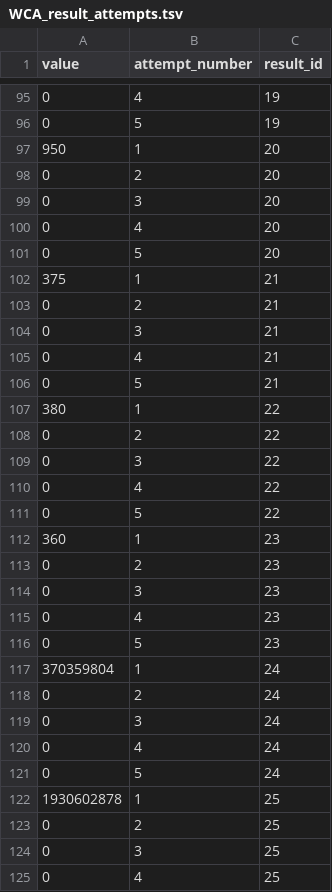
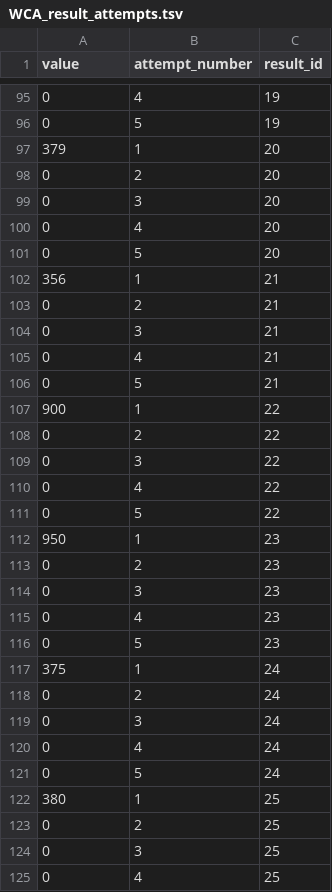
Before and after one commit to LeanSun/cuber-statistics, a TSV file: etl/sample/WCA_result_attempts.tsv, drawn as a sheet; only a part is shown, gaps mark what is left out; the diff covers the shown part only.

```diff
--- a/etl/sample/WCA_result_attempts.tsv
+++ b/etl/sample/WCA_result_attempts.tsv
@@ -96,3 +96,3 @@ value	attempt_number	result_id
 0	5	19
-950	1	20
+379	1	20
 0	2	20
@@ -101,3 +101,3 @@ value	attempt_number	result_id
 0	5	20
-375	1	21
+356	1	21
 0	2	21
@@ -106,3 +106,3 @@ value	attempt_number	result_id
 0	5	21
-380	1	22
+900	1	22
 0	2	22
@@ -111,3 +111,3 @@ value	attempt_number	result_id
 0	5	22
-360	1	23
+950	1	23
 0	2	23
@@ -116,3 +116,3 @@ value	attempt_number	result_id
 0	5	23
-370359804	1	24
+375	1	24
 0	2	24
@@ -121,3 +121,3 @@ value	attempt_number	result_id
 0	5	24
-1930602878	1	25
+380	1	25
 0	2	25
```
Also changed, not shown: 15 added rows and 3 edited cells elsewhere in this file, etl/sample/WCA_results.tsv, 11 other files.
